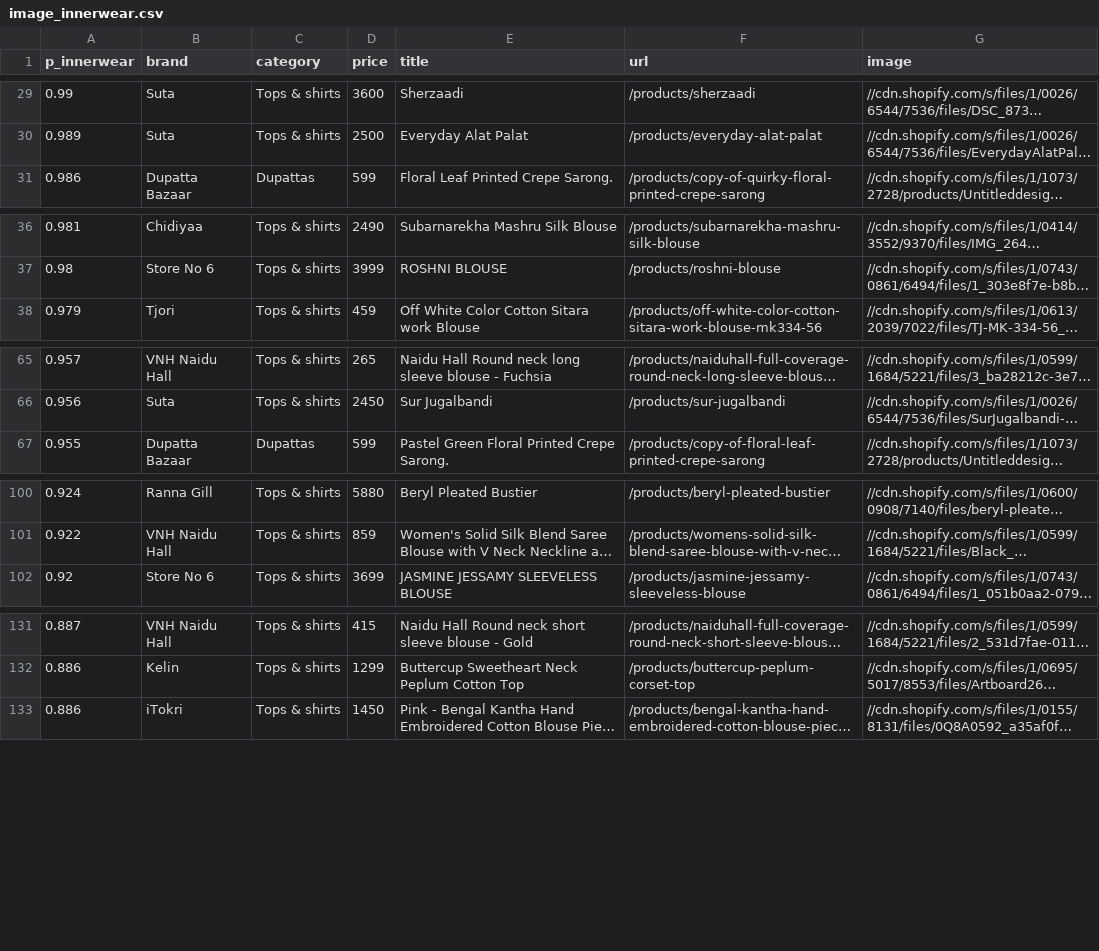
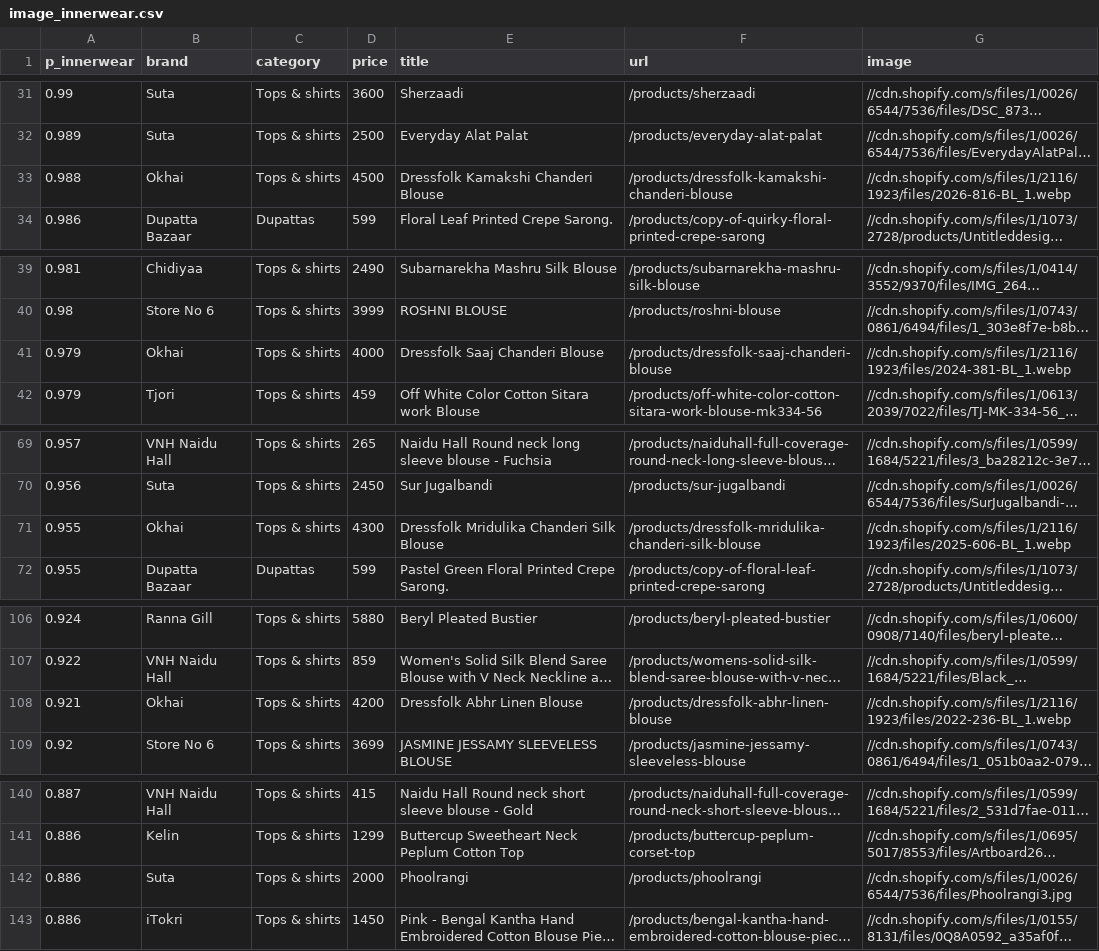
Before and after one commit to Garginjin/kurta-set, a CSV file: data/image_innerwear.csv, drawn as a sheet; only a part is shown, gaps mark what is left out; long unchanged cells end in …; the diff covers the shown part only; the diff names each change by its address in the sheet, - before the commit and + after, or states it on an @@ line.

```diff
--- a/data/image_innerwear.csv
+++ b/data/image_innerwear.csv
+row 33: 0.988 | Okhai | Tops & shirts | 4500 | Dressfolk Kamakshi Chanderi Blouse | /products/dressfolk-kamakshi-chanderi-blouse | //cdn.shopify.com/s/files/1/2116/1923/files/2026-816-BL_1.webp
+row 41: 0.979 | Okhai | Tops & shirts | 4000 | Dressfolk Saaj Chanderi Blouse | /products/dressfolk-saaj-chanderi-blouse | //cdn.shopify.com/s/files/1/2116/1923/files/2024-381-BL_1.webp
+row 71: 0.955 | Okhai | Tops & shirts | 4300 | Dressfolk Mridulika Chanderi Silk Blouse | /products/dressfolk-mridulika-chanderi-silk-blouse | //cdn.shopify.com/s/files/1/2116/1923/files/2025-606-BL_1.webp
+row 108: 0.921 | Okhai | Tops & shirts | 4200 | Dressfolk Abhr Linen Blouse | /products/dressfolk-abhr-linen-blouse | //cdn.shopify.com/s/files/1/2116/1923/files/2022-236-BL_1.webp
+row 142: 0.886 | Suta | Tops & shirts | 2000 | Phoolrangi | /products/phoolrangi | //cdn.shopify.com/s/files/1/0026/6544/7536/files/Phoolrangi3.jpg
```
Also changed, not shown: 8 added rows, 1 removed row and 2 edited cells elsewhere in this file, data/image_kids.csv, data/image_men.csv, 5 other files.
